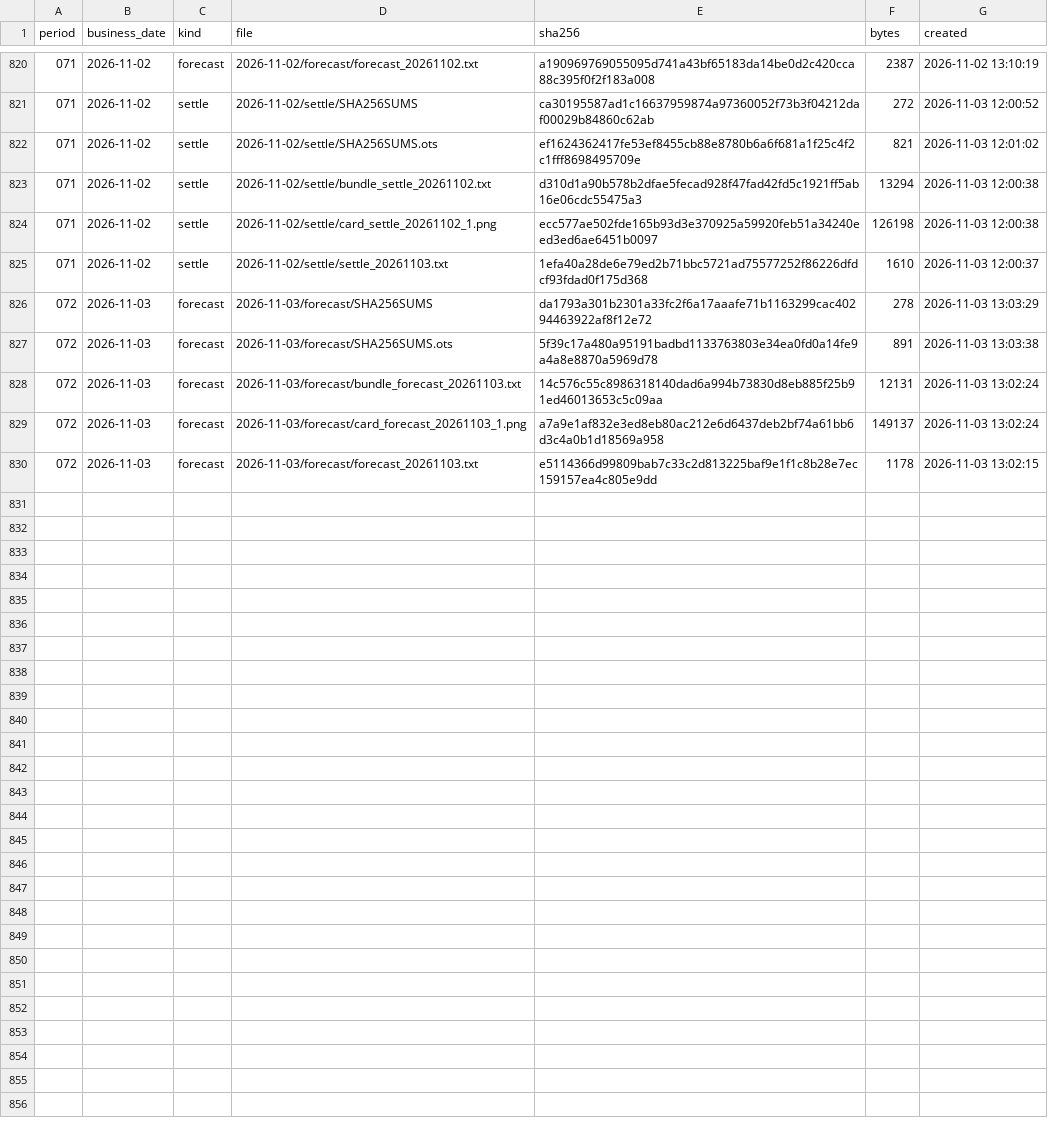
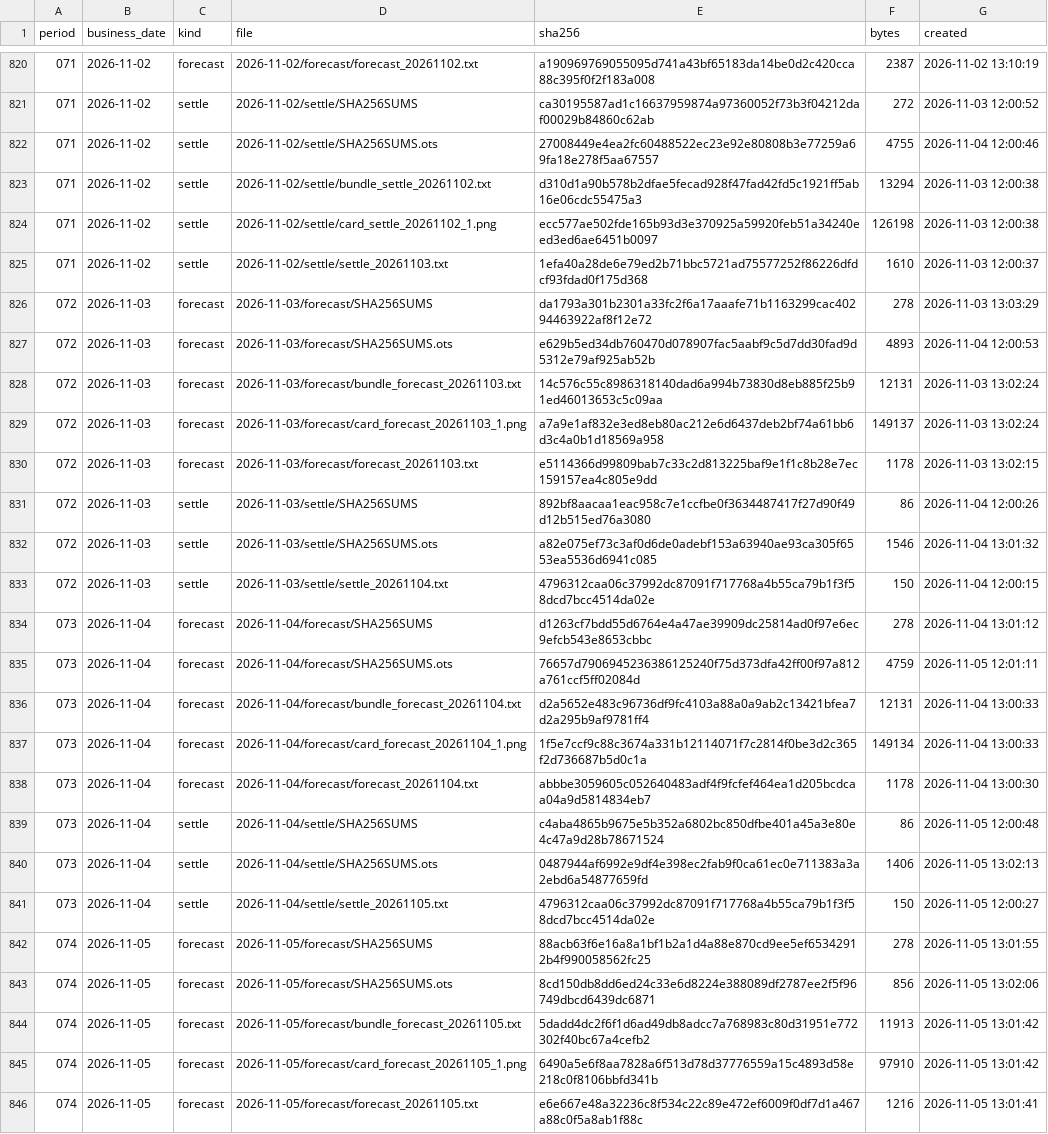
Before and after one commit to yuxiaotao721/yangbenwai-archive, a CSV file: MANIFEST.csv, drawn as a sheet; only a part is shown, gaps mark what is left out.

```diff
--- a/MANIFEST.csv
+++ b/MANIFEST.csv
@@ -821,3 +821,3 @@
 071,2026-11-02,settle,2026-11-02/settle/SHA256SUMS,ca30195587ad1c16637959874a97360052f73b3f04212daf00029b84860c62ab,272,2026-11-03 12:00:52
-071,2026-11-02,settle,2026-11-02/settle/SHA256SUMS.ots,ef1624362417fe53ef8455cb88e8780b6a6f681a1f25c4f2c1fff8698495709e,821,2026-11-03 12:01:02
+071,2026-11-02,settle,2026-11-02/settle/SHA256SUMS.ots,27008449e4ea2fc60488522ec23e92e80808b3e77259a69fa18e278f5aa67557,4755,2026-11-04 12:00:46
 071,2026-11-02,settle,2026-11-02/settle/bundle_settle_20261102.txt,d310d1a90b578b2dfae5fecad928f47fad42fd5c1921ff5ab16e06cdc55475a3,13294,2026-11-03 12:00:38
@@ -826,3 +826,3 @@
 072,2026-11-03,forecast,2026-11-03/forecast/SHA256SUMS,da1793a301b2301a33fc2f6a17aaafe71b1163299cac40294463922af8f12e72,278,2026-11-03 13:03:29
-072,2026-11-03,forecast,2026-11-03/forecast/SHA256SUMS.ots,5f39c17a480a95191badbd1133763803e34ea0fd0a14fe9a4a8e8870a5969d78,891,2026-11-03 13:03:38
+072,2026-11-03,forecast,2026-11-03/forecast/SHA256SUMS.ots,e629b5ed34db760470d078907fac5aabf9c5d7dd30fad9d5312e79af925ab52b,4893,2026-11-04 12:00:53
 072,2026-11-03,forecast,2026-11-03/forecast/bundle_forecast_20261103.txt,14c576c55c8986318140dad6a994b73830d8eb885f25b91ed46013653c5c09aa,12131,2026-11-03 13:02:24
@@ -830 +830,17 @@
 072,2026-11-03,forecast,2026-11-03/forecast/forecast_20261103.txt,e5114366d99809bab7c33c2d813225baf9e1f1c8b28e7ec159157ea4c805e9dd,1178,2026-11-03 13:02:15
+072,2026-11-03,settle,2026-11-03/settle/SHA256SUMS,892bf8aacaa1eac958c7e1ccfbe0f3634487417f27d90f49d12b515ed76a3080,86,2026-11-04 12:00:26
+072,2026-11-03,settle,2026-11-03/settle/SHA256SUMS.ots,a82e075ef73c3af0d6de0adebf153a63940ae93ca305f6553ea5536d6941c085,1546,2026-11-04 13:01:32
+072,2026-11-03,settle,2026-11-03/settle/settle_20261104.txt,4796312caa06c37992dc87091f717768a4b55ca79b1f3f58dcd7bcc4514da02e,150,2026-11-04 12:00:15
+073,2026-11-04,forecast,2026-11-04/forecast/SHA256SUMS,d1263cf7bdd55d6764e4a47ae39909dc25814ad0f97e6ec9efcb543e8653cbbc,278,2026-11-04 13:01:12
+073,2026-11-04,forecast,2026-11-04/forecast/SHA256SUMS.ots,76657d7906945236386125240f75d373dfa42ff00f97a812a761ccf5ff02084d,4759,2026-11-05 12:01:11
+073,2026-11-04,forecast,2026-11-04/forecast/bundle_forecast_20261104.txt,d2a5652e483c96736df9fc4103a88a0a9ab2c13421bfea7d2a295b9af9781ff4,12131,2026-11-04 13:00:33
+073,2026-11-04,forecast,2026-11-04/forecast/card_forecast_20261104_1.png,1f5e7ccf9c88c3674a331b12114071f7c2814f0be3d2c365f2d736687b5d0c1a,149134,2026-11-04 13:00:33
+073,2026-11-04,forecast,2026-11-04/forecast/forecast_20261104.txt,abbbe3059605c052640483adf4f9fcfef464ea1d205bcdcaa04a9d5814834eb7,1178,2026-11-04 13:00:30
+073,2026-11-04,settle,2026-11-04/settle/SHA256SUMS,c4aba4865b9675e5b352a6802bc850dfbe401a45a3e80e4c47a9d28b78671524,86,2026-11-05 12:00:48
+073,2026-11-04,settle,2026-11-04/settle/SHA256SUMS.ots,0487944af6992e9df4e398ec2fab9f0ca61ec0e711383a3a2ebd6a54877659fd,1406,2026-11-05 13:02:13
+073,2026-11-04,settle,2026-11-04/settle/settle_20261105.txt,4796312caa06c37992dc87091f717768a4b55ca79b1f3f58dcd7bcc4514da02e,150,2026-11-05 12:00:27
+074,2026-11-05,forecast,2026-11-05/forecast/SHA256SUMS,88acb63f6e16a8a1bf1b2a1d4a88e870cd9ee5ef65342912b4f990058562fc25,278,2026-11-05 13:01:55
+074,2026-11-05,forecast,2026-11-05/forecast/SHA256SUMS.ots,8cd150db8dd6ed24c33e6d8224e388089df2787ee2f5f96749dbcd6439dc6871,856,2026-11-05 13:02:06
+074,2026-11-05,forecast,2026-11-05/forecast/bundle_forecast_20261105.txt,5dadd4dc2f6f1d6ad49db8adcc7a768983c80d31951e772302f40bc67a4cefb2,11913,2026-11-05 13:01:42
+074,2026-11-05,forecast,2026-11-05/forecast/card_forecast_20261105_1.png,6490a5e6f8aa7828a6f513d78d37776559a15c4893d58e218c0f8106bbfd341b,97910,2026-11-05 13:01:42
+074,2026-11-05,forecast,2026-11-05/forecast/forecast_20261105.txt,e6e667e48a32236c8f534c22c89e472ef6009f0df7d1a467a88c0f5a8ab1f88c,1216,2026-11-05 13:01:41
```
Also changed, not shown: 18 other files.
